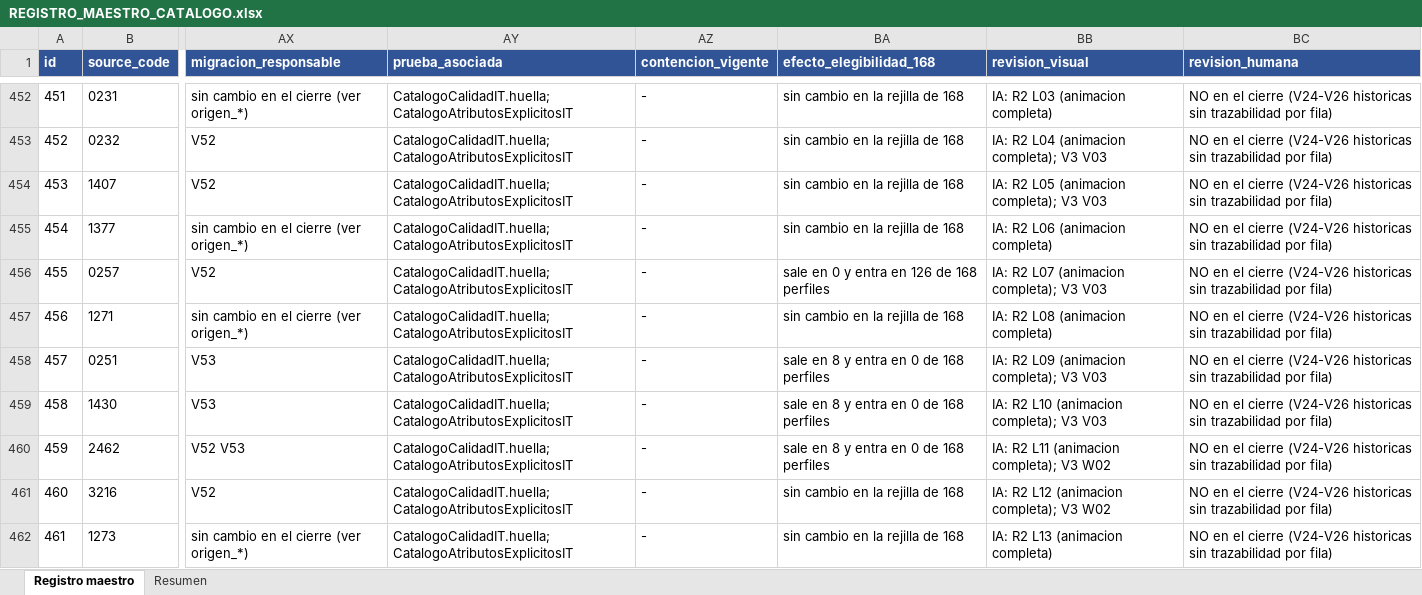
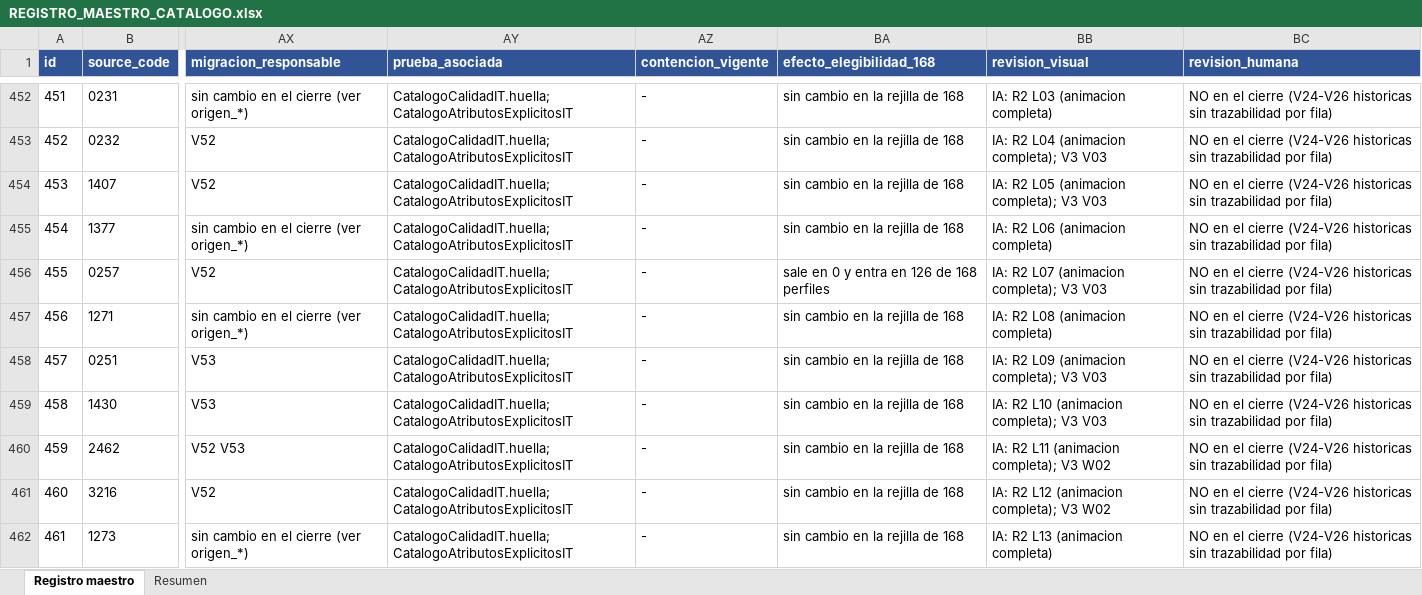
Before and after one commit to Fitsense-Real/Backend, an Excel workbook: docs/FitSense/catalogo_integral/REGISTRO_MAESTRO_CATALOGO.xlsx, sheet Registro maestro, drawn as a sheet; only a part is shown, gaps mark what is left out; values as stored, in another font and other column widths than the file's, no borders; the diff covers the shown part only; the diff names each change by its address in the sheet, - before the commit and + after, or states it on an @@ line.

```diff
--- a/docs/FitSense/catalogo_integral/REGISTRO_MAESTRO_CATALOGO.xlsx (sheet Registro maestro)
+++ b/docs/FitSense/catalogo_integral/REGISTRO_MAESTRO_CATALOGO.xlsx (sheet Registro maestro)
-BA458:BA460 (efecto_elegibilidad_168): sale en 8 y entra en 0 de 168 perfiles
+BA458:BA460 (efecto_elegibilidad_168): sin cambio en la rejilla de 168
```
Also changed, not shown: 47 edited cells elsewhere in this sheet, sheet Resumen, docs/FitSense/catalogo_integral/MATRIZ_COHERENCIA_FINAL.xlsx, 2 other files.
